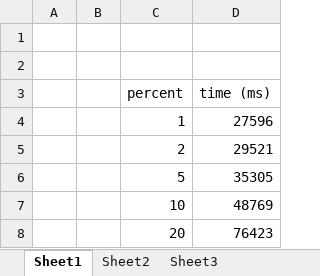
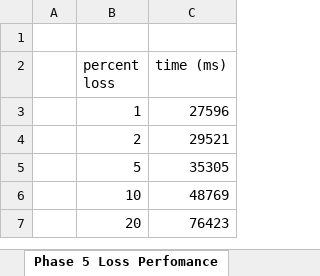
Before and after one commit to eliedaou/networkDesign, an Excel workbook: phase5/charts.xlsx, sheet Phase 5 Loss Perfomance, drawn as a sheet; values as stored, in another font and other column widths than the file's, no borders; charts and pictures not drawn; removed rows and columns are numbered as before the commit, all else as after; the diff names each change by its address in the sheet, - before the commit and + after, or states it on an @@ line.

```diff
--- a/phase5/charts.xlsx (sheet Phase 5 Loss Perfomance)
+++ b/phase5/charts.xlsx (sheet Phase 5 Loss Perfomance)
-sheet tab: Sheet1
+sheet tab: Phase 5 Loss Perfomance
-column B, empty
-row 2: (empty)
-B2: percent
+B2: percent loss
```
Also changed, not shown: sheet Phase 5 Window Size Performance, sheet Phase 3-5 Performance, other sheet tabs, charts or pictures, 2 other files.
